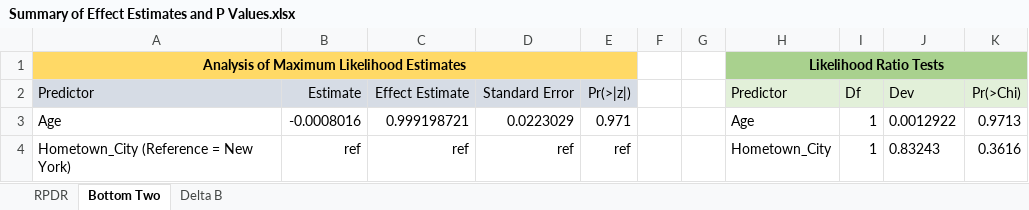
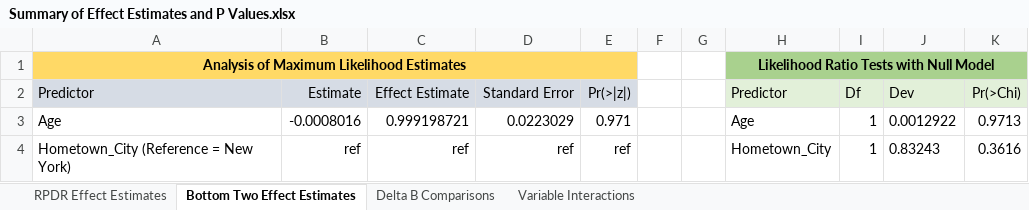
Before and after one commit to mb3005/RPDR, an Excel workbook: Summary of Effect Estimates and P Values.xlsx, sheet Bottom Two Effect Estimates, drawn as a sheet; only a part is shown; values as stored, in another font and other column widths than the file's, no borders; the diff names each change by its address in the sheet, - before the commit and + after, or states it on an @@ line.

Commit message:
First Order Interactions & Building Model w/o quality of outfit predictor

```diff
--- a/Summary of Effect Estimates and P Values.xlsx (sheet Bottom Two Effect Estimates)
+++ b/Summary of Effect Estimates and P Values.xlsx (sheet Bottom Two Effect Estimates)
-sheet tab: RPDR
+sheet tab: RPDR Effect Estimates
-sheet tab: Bottom Two
+sheet tab: Bottom Two Effect Estimates
-sheet tab: Delta B
+sheet tab: Delta B Comparisons
+sheet tab: Variable Interactions
-H1 (Predictor): Likelihood Ratio Tests
+H1 (Predictor): Likelihood Ratio Tests with Null Model
```
Also changed, not shown: sheet Delta B Comparisons, sheet RPDR Effect Estimates, formulas that keep their value, Variables to be collected - RPDR.xlsx, 1 other file.
